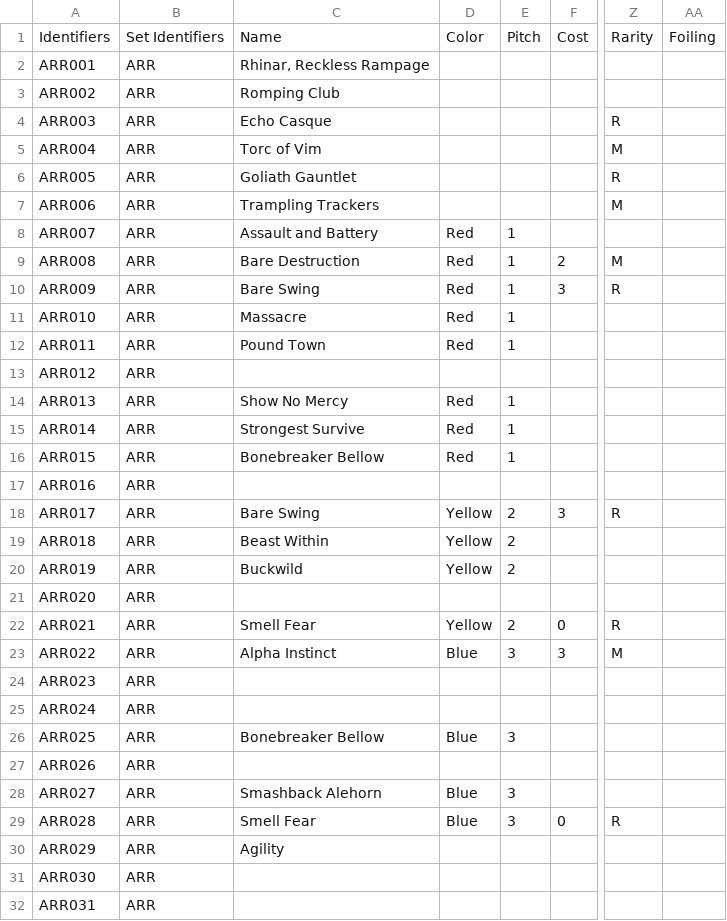
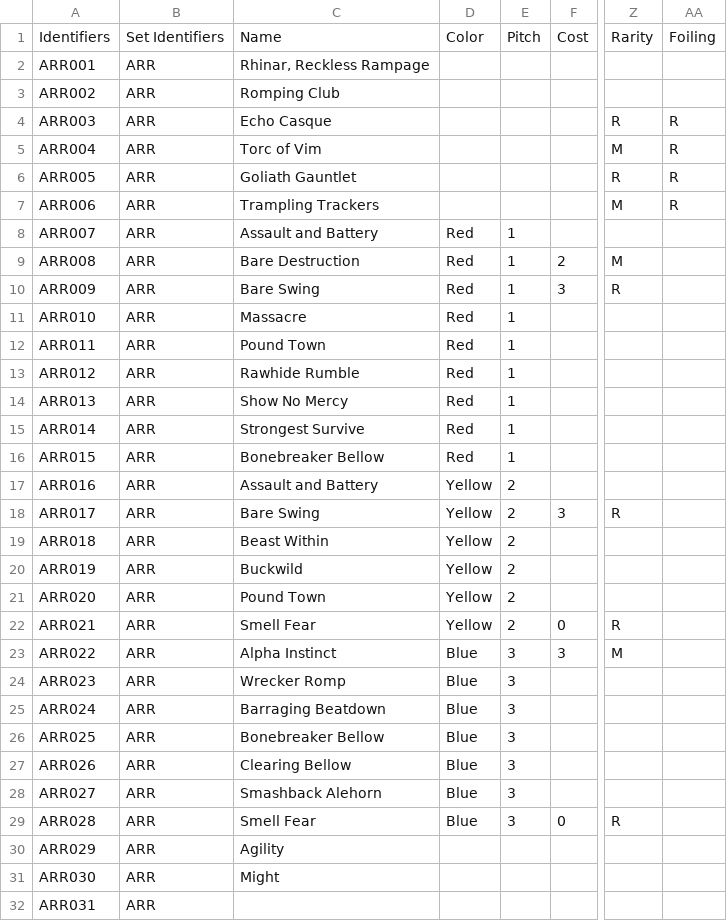
Before and after one commit to fabrary/cards, a CSV file: packages/cards/scripts/Spoiled/Flesh and Blood Spoiler Card Data - ARR.csv, drawn as a sheet; only a part is shown, gaps mark what is left out; the diff names each change by its address in the sheet, - before the commit and + after, or states it on an @@ line.

Commit message:
add remaining armory deck rhinar cards

```diff
--- a/packages/cards/scripts/Spoiled/Flesh and Blood Spoiler Card Data - ARR.csv
+++ b/packages/cards/scripts/Spoiled/Flesh and Blood Spoiler Card Data - ARR.csv
-AA4:AA7: (empty)
+AA4:AA7: R
-C13: (empty)
+C13: Rawhide Rumble
-D13: (empty)
+D13: Red
-E13: (empty)
+E13: 1
-C17: (empty)
+C17: Assault and Battery
-D17: (empty)
+D17: Yellow
-E17: (empty)
+E17: 2
-C21: (empty)
+C21: Pound Town
-D21: (empty)
+D21: Yellow
-E21: (empty)
+E21: 2
-C24: (empty)
+C24: Wrecker Romp
-D24:D25: (empty)
+D24:D25: Blue
-E24:E25: (empty)
+E24:E25: 3
-C25: (empty)
+C25: Barraging Beatdown
-C27: (empty)
+C27: Clearing Bellow
-D27: (empty)
+D27: Blue
-E27: (empty)
+E27: 3
-C31: (empty)
+C31: Might
```
Also changed, not shown: 7 other files.
